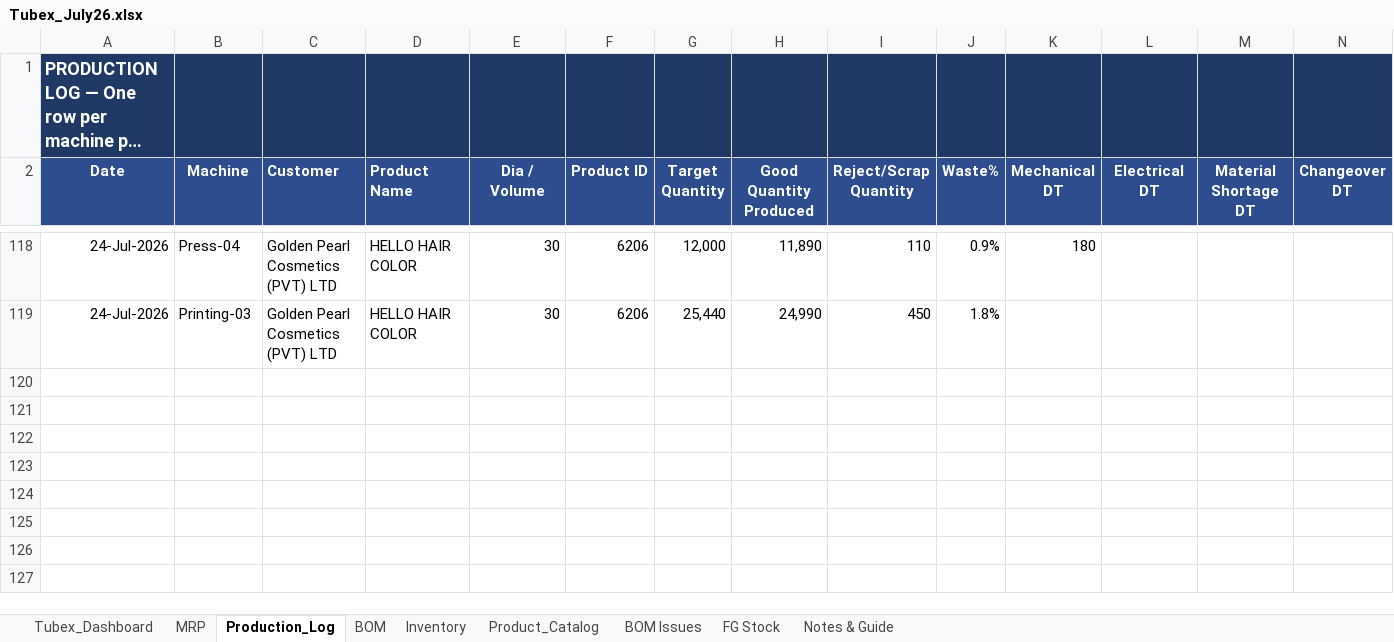
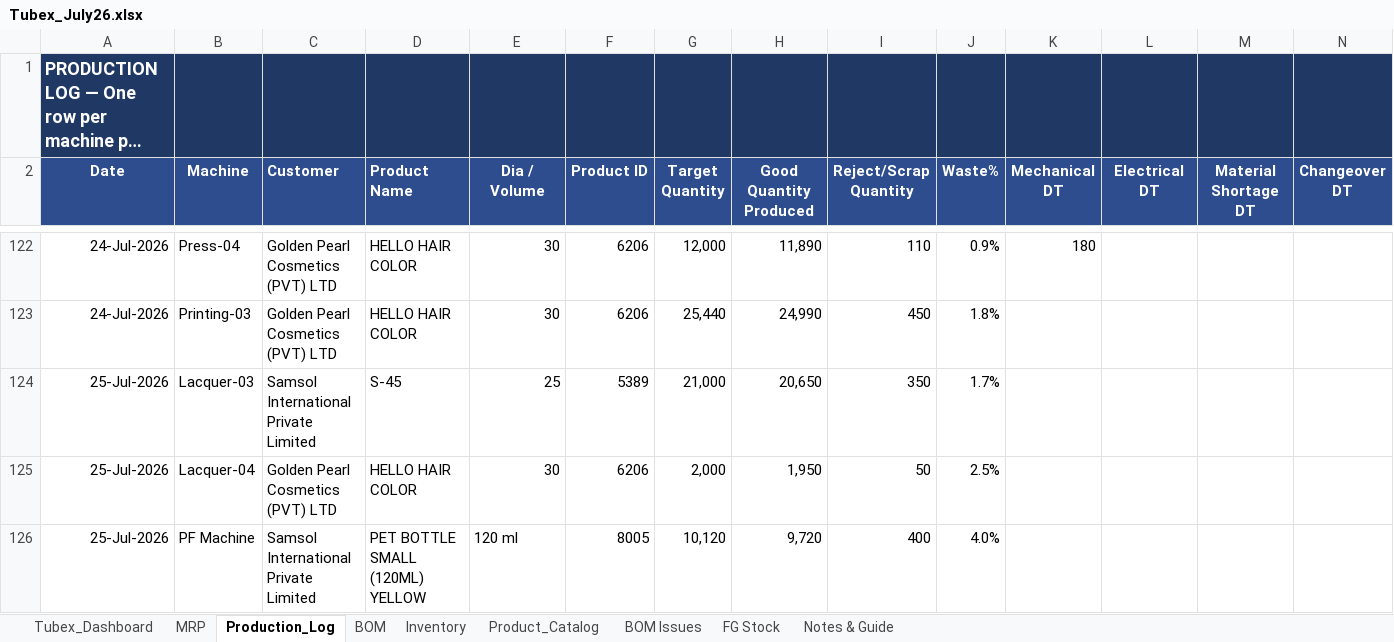
Before and after one commit to ckndr/alpha-containers, an Excel workbook: Tubex_July26.xlsx, sheet Production_Log, drawn as a sheet; only a part is shown, gaps mark what is left out; long unchanged cells end in …; values as stored, in another font and other column widths than the file's, no borders; rows hold the shown columns only; the diff covers the shown part only; the diff names each change by its address in the sheet, - before the commit and + after, or states it on an @@ line.

```diff
--- a/Tubex_July26.xlsx (sheet Production_Log)
+++ b/Tubex_July26.xlsx (sheet Production_Log)
+row 124: 25-Jul-2026 | Lacquer-03 | Samsol International Private Limited | S-45 | 25 | 5389 | 21,000 | 20,650 | 350 | 1.7%
+row 125: 25-Jul-2026 | Lacquer-04 | Golden Pearl Cosmetics (PVT) LTD | HELLO HAIR COLOR | 30 | 6206 | 2,000 | 1,950 | 50 | 2.5%
+row 126: 25-Jul-2026 | PF Machine | Samsol International Private Limited | PET BOTTLE SMALL (120ML) YELLOW | 120 ml | 8005 | 10,120 | 9,720 | 400 | 4.0%
```
Also changed, not shown: 7 added rows elsewhere in this sheet, sheet Tubex_Dashboard, sheet MRP, sheet Inventory, sheet FG Stock, formulas that keep their value, hidden cells, 4 other files.
